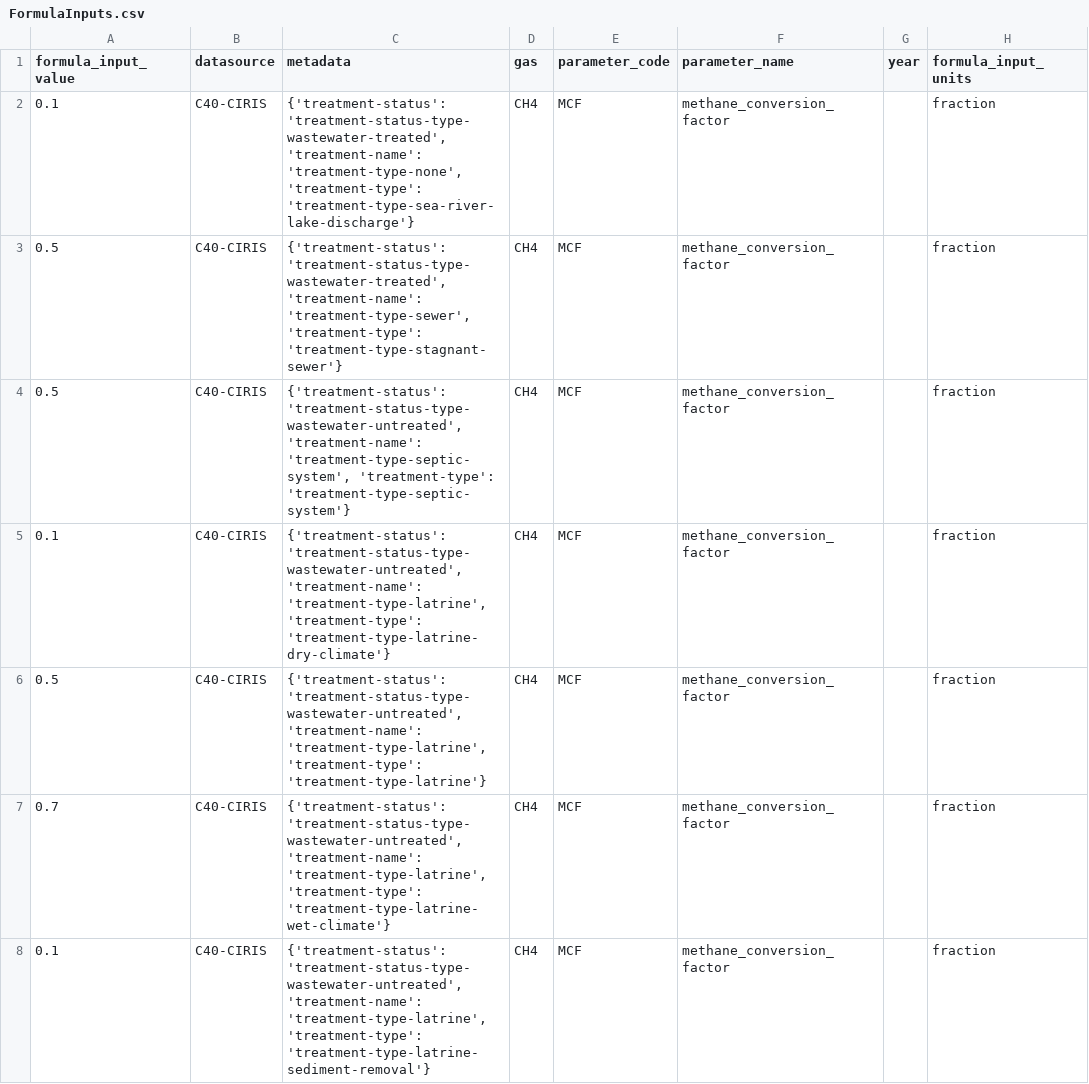
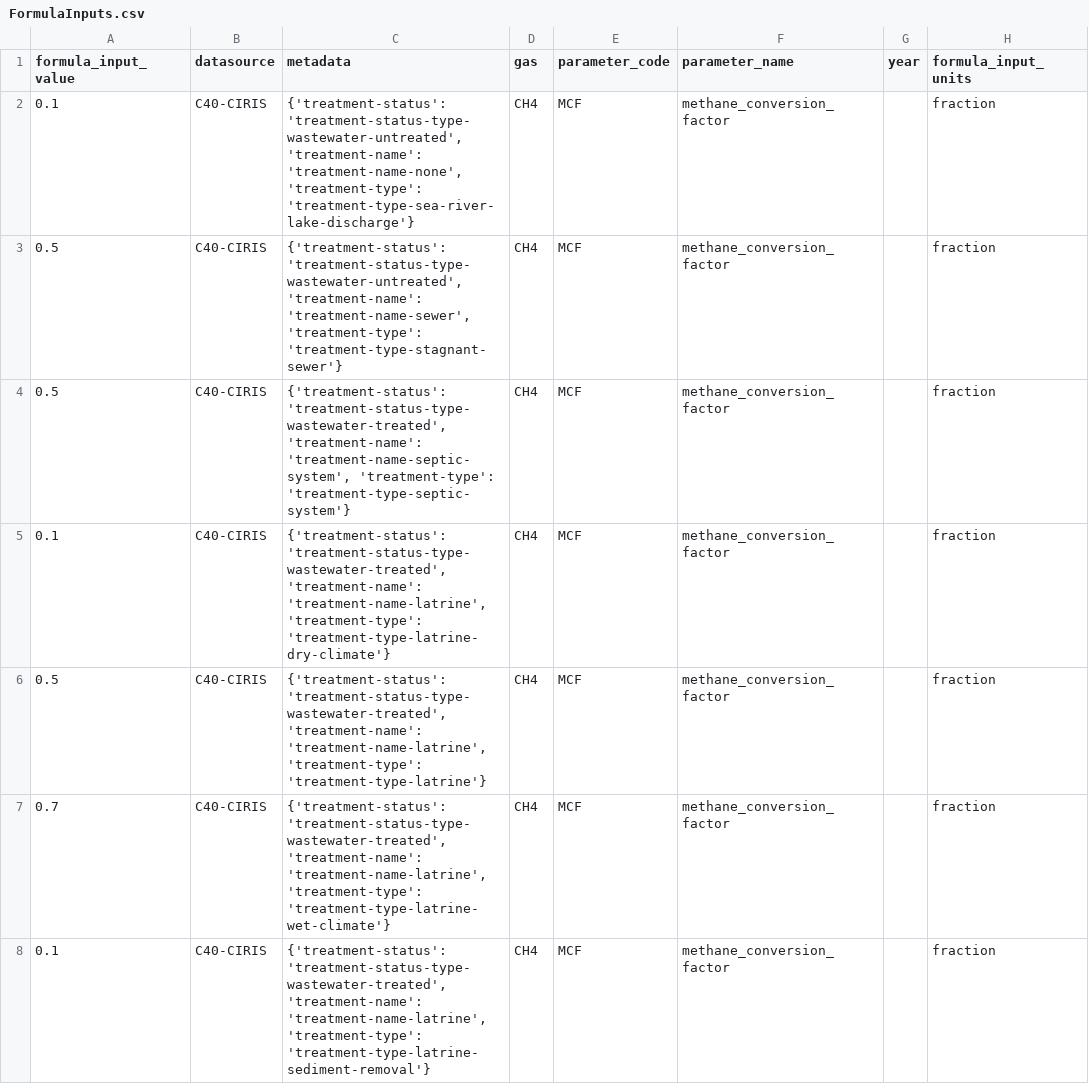
Before and after one commit to Open-Earth-Foundation/CityCatalyst, a CSV file: app/seed-data/formula_values/data_processed/C40_CIRIS/FormulaInputs.csv, drawn as a sheet; only a part is shown; the diff covers the shown part only; the diff names each change by its address in the sheet, - before the commit and + after, or states it on an @@ line.

Commit message:
fix: MCF types and names update

```diff
--- a/app/seed-data/formula_values/data_processed/C40_CIRIS/FormulaInputs.csv
+++ b/app/seed-data/formula_values/data_processed/C40_CIRIS/FormulaInputs.csv
-C2 (metadata): {'treatment-status': 'treatment-status-type-wastewater-treated', 'treatment-name': 'treatment-type-none', 'treatment-type': 'treatment-type-sea-river-lake-discharge'}
+C2 (metadata): {'treatment-status': 'treatment-status-type-wastewater-untreated', 'treatment-name': 'treatment-name-none', 'treatment-type': 'treatment-type-sea-river-lake-discharge'}
-C3 (metadata): {'treatment-status': 'treatment-status-type-wastewater-treated', 'treatment-name': 'treatment-type-sewer', 'treatment-type': 'treatment-type-stagnant-sewer'}
+C3 (metadata): {'treatment-status': 'treatment-status-type-wastewater-untreated', 'treatment-name': 'treatment-name-sewer', 'treatment-type': 'treatment-type-stagnant-sewer'}
-C4 (metadata): {'treatment-status': 'treatment-status-type-wastewater-untreated', 'treatment-name': 'treatment-type-septic-system', 'treatment-type': 'treatment-type-septic-system'}
+C4 (metadata): {'treatment-status': 'treatment-status-type-wastewater-treated', 'treatment-name': 'treatment-name-septic-system', 'treatment-type': 'treatment-type-septic-system'}
-C5 (metadata): {'treatment-status': 'treatment-status-type-wastewater-untreated', 'treatment-name': 'treatment-type-latrine', 'treatment-type': 'treatment-type-latrine-dry-climate'}
+C5 (metadata): {'treatment-status': 'treatment-status-type-wastewater-treated', 'treatment-name': 'treatment-name-latrine', 'treatment-type': 'treatment-type-latrine-dry-climate'}
-C6 (metadata): {'treatment-status': 'treatment-status-type-wastewater-untreated', 'treatment-name': 'treatment-type-latrine', 'treatment-type': 'treatment-type-latrine'}
+C6 (metadata): {'treatment-status': 'treatment-status-type-wastewater-treated', 'treatment-name': 'treatment-name-latrine', 'treatment-type': 'treatment-type-latrine'}
-C7 (metadata): {'treatment-status': 'treatment-status-type-wastewater-untreated', 'treatment-name': 'treatment-type-latrine', 'treatment-type': 'treatment-type-latrine-wet-climate'}
+C7 (metadata): {'treatment-status': 'treatment-status-type-wastewater-treated', 'treatment-name': 'treatment-name-latrine', 'treatment-type': 'treatment-type-latrine-wet-climate'}
-C8 (metadata): {'treatment-status': 'treatment-status-type-wastewater-untreated', 'treatment-name': 'treatment-type-latrine', 'treatment-type': 'treatment-type-latrine-sediment-removal'}
+C8 (metadata): {'treatment-status': 'treatment-status-type-wastewater-treated', 'treatment-name': 'treatment-name-latrine', 'treatment-type': 'treatment-type-latrine-sediment-removal'}
```
Also changed, not shown: 41 edited cells elsewhere in this file, 1 other file.
